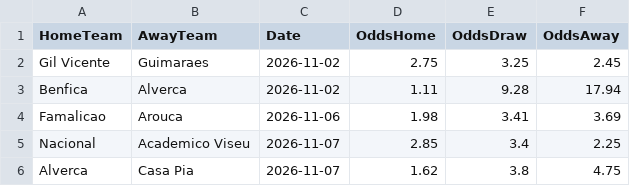
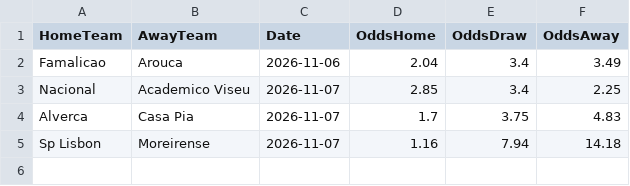
Before and after one commit to gmalbert/portugal-soccer, a CSV file: data_files/odds.csv, drawn as a sheet.

```diff
--- a/data_files/odds.csv
+++ b/data_files/odds.csv
@@ -1,6 +1,5 @@
 HomeTeam,AwayTeam,Date,OddsHome,OddsDraw,OddsAway
-Gil Vicente,Guimaraes,2026-11-02,2.75,3.25,2.45
-Benfica,Alverca,2026-11-02,1.11,9.28,17.94
-Famalicao,Arouca,2026-11-06,1.98,3.41,3.69
+Famalicao,Arouca,2026-11-06,2.04,3.4,3.49
 Nacional,Academico Viseu,2026-11-07,2.85,3.4,2.25
-Alverca,Casa Pia,2026-11-07,1.62,3.8,4.75
+Alverca,Casa Pia,2026-11-07,1.7,3.75,4.83
+Sp Lisbon,Moreirense,2026-11-07,1.16,7.94,14.18
```
Also changed, not shown: data_files/combined_historical_data.csv, data_files/poisson_metrics_history.csv, 27 other files.
